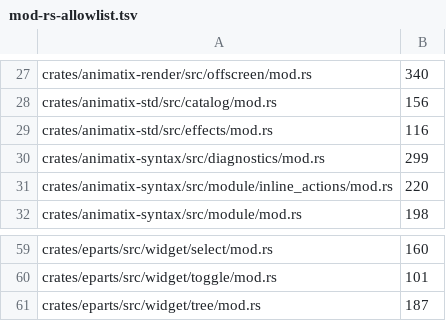
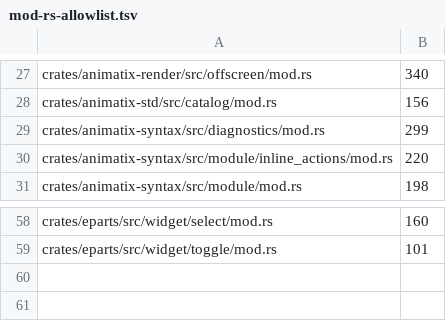
Before and after one commit to j4ger/animatix, a TSV file: scripts/mod-rs-allowlist.tsv, drawn as a sheet; only a part is shown, gaps mark what is left out.

```diff
--- a/scripts/mod-rs-allowlist.tsv
+++ b/scripts/mod-rs-allowlist.tsv
@@ -28,3 +28,2 @@ crates/animatix-render/src/offscreen/mod.rs	340
 crates/animatix-std/src/catalog/mod.rs	156
-crates/animatix-std/src/effects/mod.rs	116
 crates/animatix-syntax/src/diagnostics/mod.rs	299
@@ -60,2 +59 @@ crates/eparts/src/widget/select/mod.rs	160
 crates/eparts/src/widget/toggle/mod.rs	101
-crates/eparts/src/widget/tree/mod.rs	187
```
Also changed, not shown: scripts/function-size-allowlist.tsv, 12 other files.
